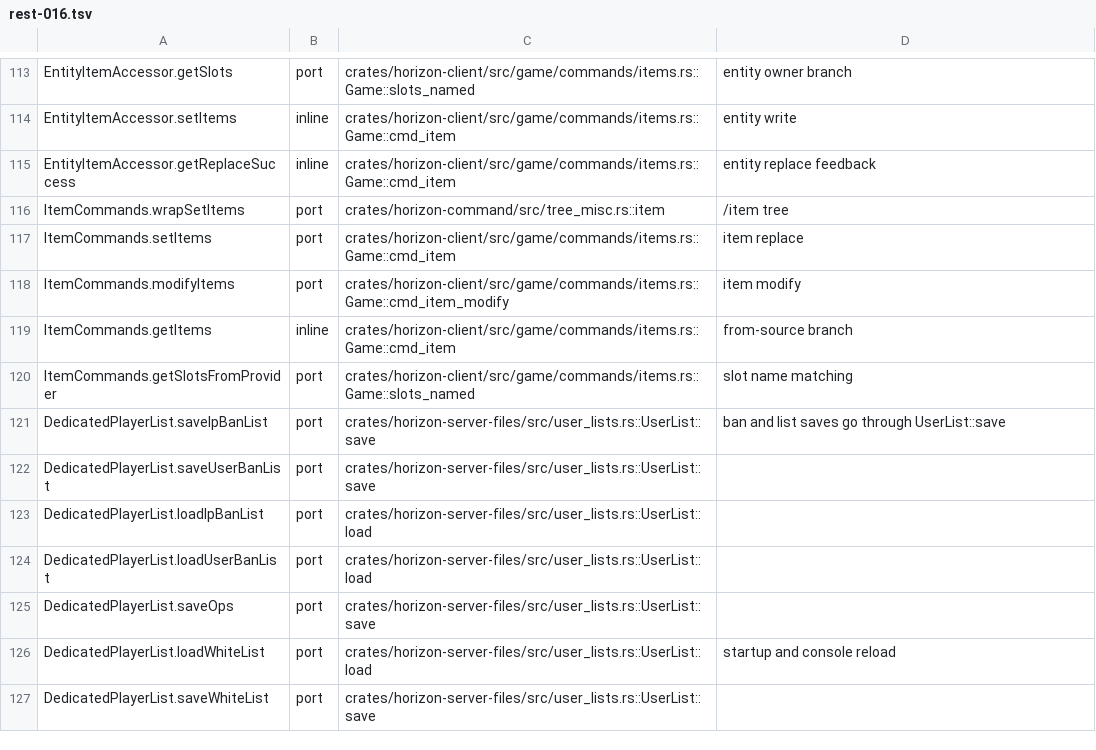
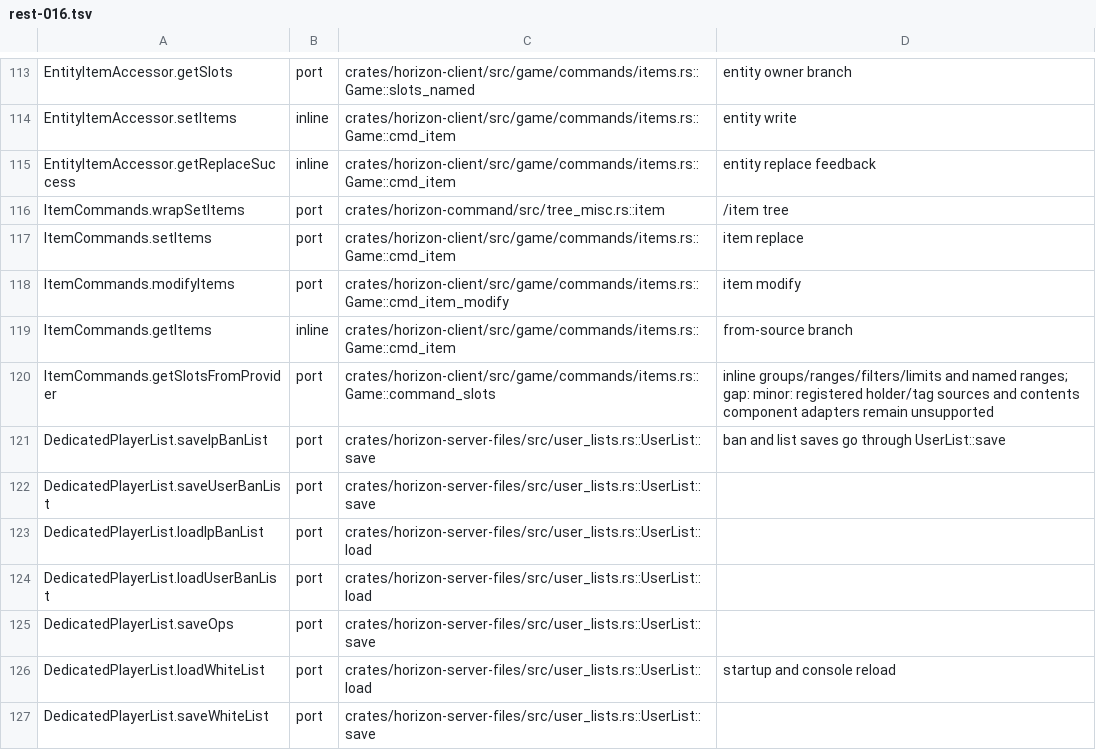
Before and after one commit to heyskylo/horizon-ios, a TSV file: tools/port_map/rest-016.tsv, drawn as a sheet; only a part is shown, gaps mark what is left out.

```diff
--- a/tools/port_map/rest-016.tsv
+++ b/tools/port_map/rest-016.tsv
@@ -119,3 +119,3 @@ ItemCommands.modifyItems	port	crates/horizon-client/src/game/commands/items.rs::
 ItemCommands.getItems	inline	crates/horizon-client/src/game/commands/items.rs::Game::cmd_item	from-source branch
-ItemCommands.getSlotsFromProvider	port	crates/horizon-client/src/game/commands/items.rs::Game::slots_named	slot name matching
+ItemCommands.getSlotsFromProvider	port	crates/horizon-client/src/game/commands/items.rs::Game::command_slots	inline groups/ranges/filters/limits and named ranges; gap: minor: registered holder/tag sources and contents component adapters remain unsupported
 DedicatedPlayerList.saveIpBanList	port	crates/horizon-server-files/src/user_lists.rs::UserList::save	ban and list saves go through UserList::save
```
Also changed, not shown: 4 other files.
